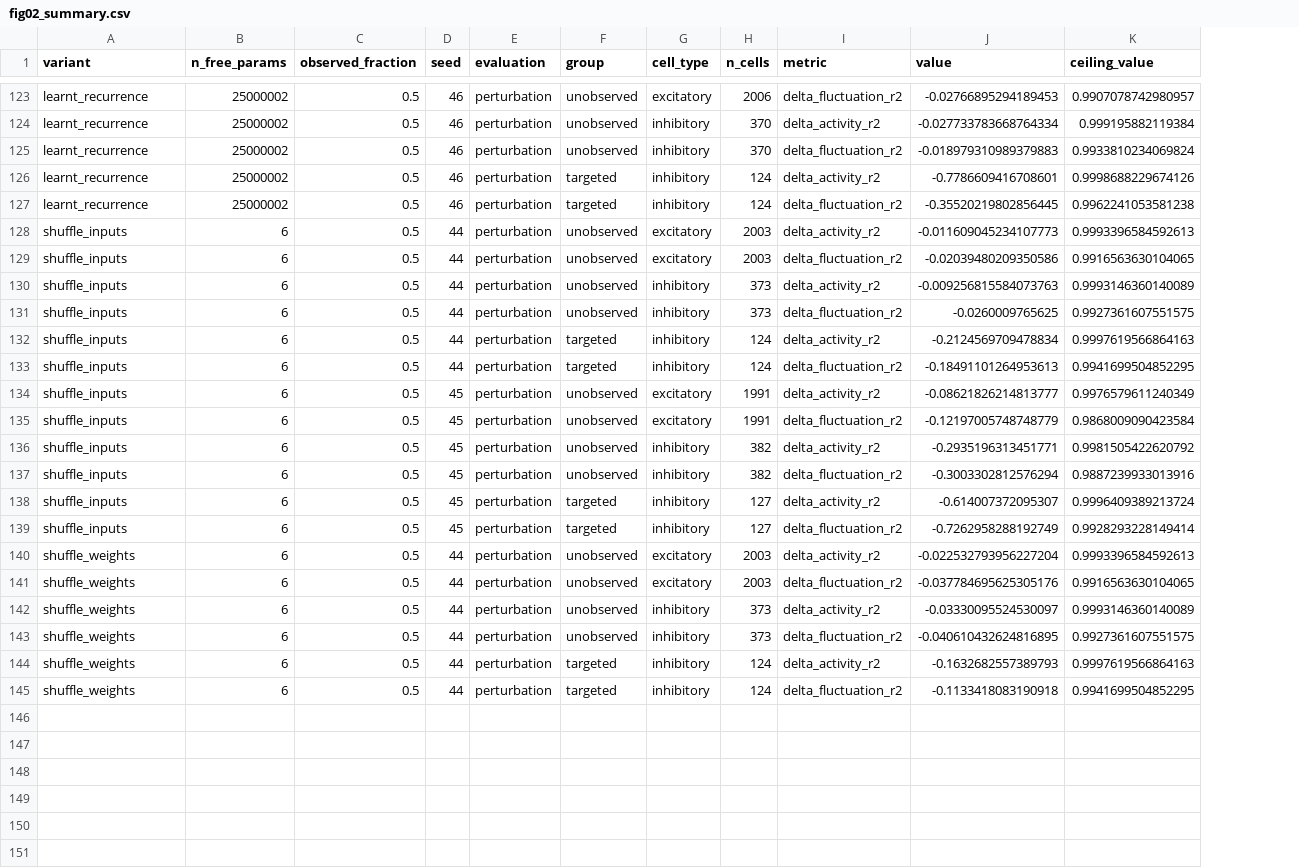
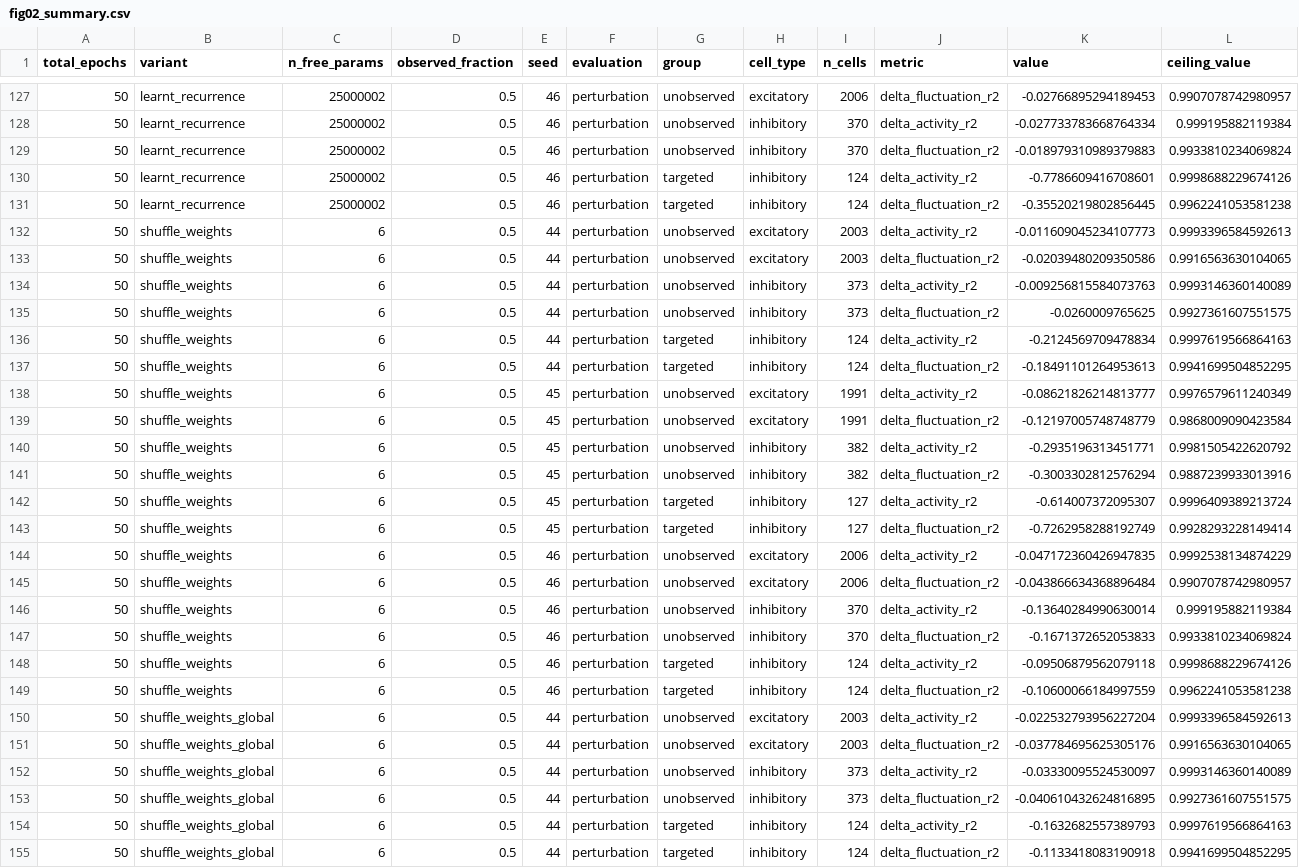
Before and after one commit to rory-bedford/teacher-student, a CSV file: fig02-controls/fig02_summary.csv, drawn as a sheet; only a part is shown, gaps mark what is left out; addresses are those after the commit; the diff covers the shown part only; the diff names each change by its address in the sheet, - before the commit and + after, or states it on an @@ line.

Commit message:
:recycle: Figure 2: shuffled weights reinstated and renamed, shuffled topology label, perturbation bars pool E and I

```diff
--- a/fig02-controls/fig02_summary.csv
+++ b/fig02-controls/fig02_summary.csv
+column A (total_epochs), rows 127-143: all 50; rows 150-155: all 50
-B132:B143 (variant): shuffle_inputs
+B132:B143 (variant): shuffle_weights
+row 144: 50 | shuffle_weights | 6 | 0.5 | 46 | perturbation | unobserved | excitatory | 2006 | delta_activity_r2 | -0.047172360426947835 | 0.9992538134874229
+row 145: 50 | shuffle_weights | 6 | 0.5 | 46 | perturbation | unobserved | excitatory | 2006 | delta_fluctuation_r2 | -0.043866634368896484 | 0.9907078742980957
+row 146: 50 | shuffle_weights | 6 | 0.5 | 46 | perturbation | unobserved | inhibitory | 370 | delta_activity_r2 | -0.13640284990630014 | 0.999195882119384
+row 147: 50 | shuffle_weights | 6 | 0.5 | 46 | perturbation | unobserved | inhibitory | 370 | delta_fluctuation_r2 | -0.1671372652053833 | 0.9933810234069824
+row 148: 50 | shuffle_weights | 6 | 0.5 | 46 | perturbation | targeted | inhibitory | 124 | delta_activity_r2 | -0.09506879562079118 | 0.9998688229674126
+row 149: 50 | shuffle_weights | 6 | 0.5 | 46 | perturbation | targeted | inhibitory | 124 | delta_fluctuation_r2 | -0.10600066184997559 | 0.9962241053581238
-B150:B155 (variant): shuffle_weights
+B150:B155 (variant): shuffle_weights_global
```
Also changed, not shown: 4 added rows and 16 edited cells elsewhere in this file, 6 other files.
